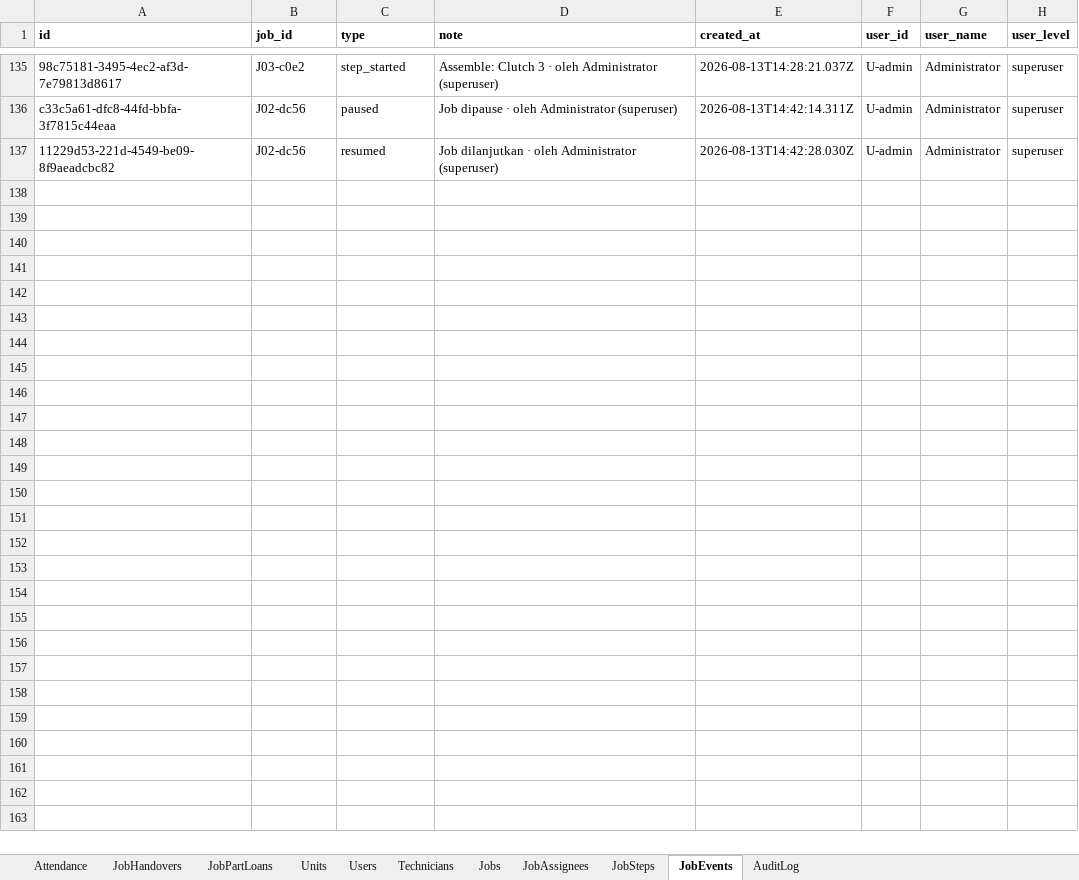
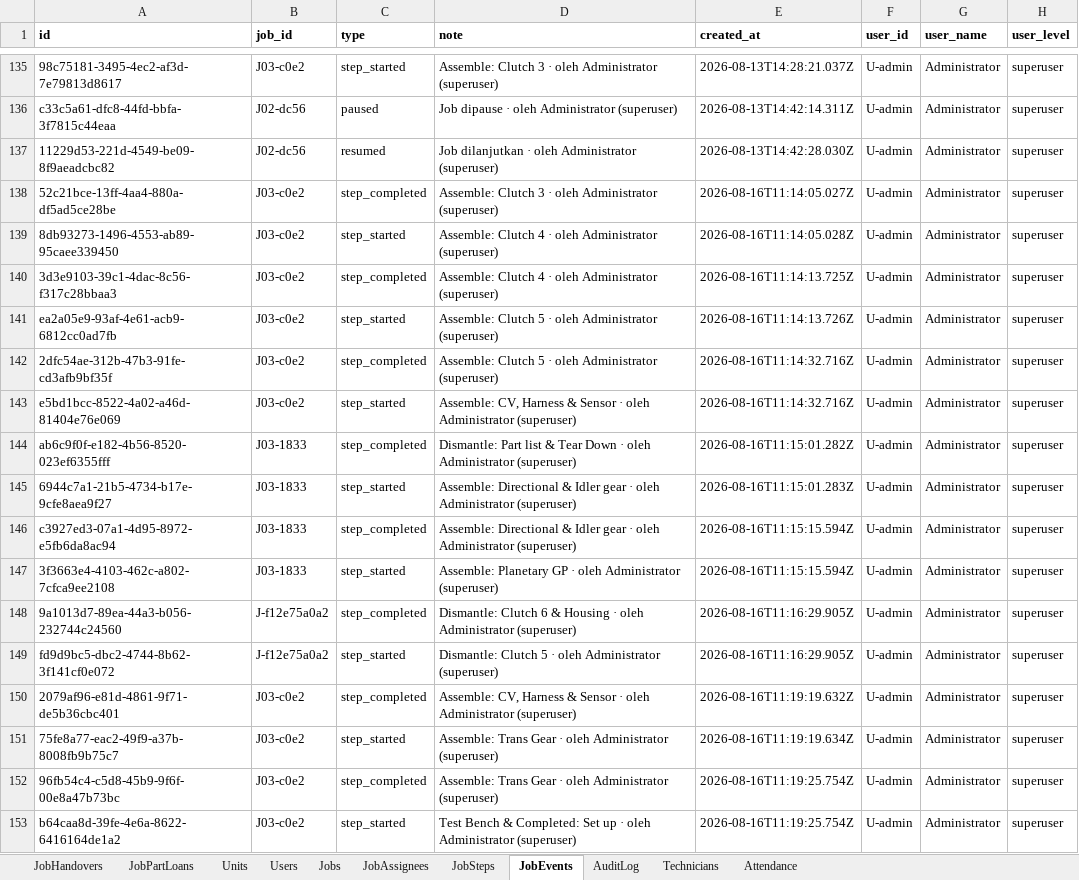
Before and after one commit to mismail26934-hub/tu-prima, an Excel workbook: data/workshop.xlsx, sheet JobEvents, drawn as a sheet; only a part is shown, gaps mark what is left out; values as stored, in another font and other column widths than the file's, no borders; the diff names each change by its address in the sheet, - before the commit and + after, or states it on an @@ line.

```diff
--- a/data/workshop.xlsx (sheet JobEvents)
+++ b/data/workshop.xlsx (sheet JobEvents)
@@ sheet tab order changed: JobHandovers | JobPartLoans | Units | Users | Jobs | JobAssignees | JobSteps | JobEvents | AuditLog | Technicians | Attendance @@
+row 138: 52c21bce-13ff-4aa4-880a-df5ad5ce28be | J03-c0e2 | step_completed | Assemble: Clutch 3 · oleh Administrator (superuser) | 2026-08-16T11:14:05.027Z | U-admin | Administrator | superuser
+row 139: 8db93273-1496-4553-ab89-95caee339450 | J03-c0e2 | step_started | Assemble: Clutch 4 · oleh Administrator (superuser) | 2026-08-16T11:14:05.028Z | U-admin | Administrator | superuser
+row 140: 3d3e9103-39c1-4dac-8c56-f317c28bbaa3 | J03-c0e2 | step_completed | Assemble: Clutch 4 · oleh Administrator (superuser) | 2026-08-16T11:14:13.725Z | U-admin | Administrator | superuser
+row 141: ea2a05e9-93af-4e61-acb9-6812cc0ad7fb | J03-c0e2 | step_started | Assemble: Clutch 5 · oleh Administrator (superuser) | 2026-08-16T11:14:13.726Z | U-admin | Administrator | superuser
+row 142: 2dfc54ae-312b-47b3-91fe-cd3afb9bf35f | J03-c0e2 | step_completed | Assemble: Clutch 5 · oleh Administrator (superuser) | 2026-08-16T11:14:32.716Z | U-admin | Administrator | superuser
+row 143: e5bd1bcc-8522-4a02-a46d-81404e76e069 | J03-c0e2 | step_started | Assemble: CV, Harness & Sensor · oleh Administrator (superuser) | 2026-08-16T11:14:32.716Z | U-admin | Administrator | superuser
+row 144: ab6c9f0f-e182-4b56-8520-023ef6355fff | J03-1833 | step_completed | Dismantle: Part list & Tear Down · oleh Administrator (superuser) | 2026-08-16T11:15:01.282Z | U-admin | Administrator | superuser
+row 145: 6944c7a1-21b5-4734-b17e-9cfe8aea9f27 | J03-1833 | step_started | Assemble: Directional & Idler gear · oleh Administrator (superuser) | 2026-08-16T11:15:01.283Z | U-admin | Administrator | superuser
+row 146: c3927ed3-07a1-4d95-8972-e5fb6da8ac94 | J03-1833 | step_completed | Assemble: Directional & Idler gear · oleh Administrator (superuser) | 2026-08-16T11:15:15.594Z | U-admin | Administrator | superuser
+row 147: 3f3663e4-4103-462c-a802-7cfca9ee2108 | J03-1833 | step_started | Assemble: Planetary GP · oleh Administrator (superuser) | 2026-08-16T11:15:15.594Z | U-admin | Administrator | superuser
+row 148: 9a1013d7-89ea-44a3-b056-232744c24560 | J-f12e75a0a2 | step_completed | Dismantle: Clutch 6 & Housing · oleh Administrator (superuser) | 2026-08-16T11:16:29.905Z | U-admin | Administrator | superuser
+row 149: fd9d9bc5-dbc2-4744-8b62-3f141cf0e072 | J-f12e75a0a2 | step_started | Dismantle: Clutch 5 · oleh Administrator (superuser) | 2026-08-16T11:16:29.905Z | U-admin | Administrator | superuser
+row 150: 2079af96-e81d-4861-9f71-de5b36cbc401 | J03-c0e2 | step_completed | Assemble: CV, Harness & Sensor · oleh Administrator (superuser) | 2026-08-16T11:19:19.632Z | U-admin | Administrator | superuser
+row 151: 75fe8a77-eac2-49f9-a37b-8008fb9b75c7 | J03-c0e2 | step_started | Assemble: Trans Gear · oleh Administrator (superuser) | 2026-08-16T11:19:19.634Z | U-admin | Administrator | superuser
+row 152: 96fb54c4-c5d8-45b9-9f6f-00e8a47b73bc | J03-c0e2 | step_completed | Assemble: Trans Gear · oleh Administrator (superuser) | 2026-08-16T11:19:25.754Z | U-admin | Administrator | superuser
+row 153: b64caa8d-39fe-4e6a-8622-6416164de1a2 | J03-c0e2 | step_started | Test Bench & Completed: Set up · oleh Administrator (superuser) | 2026-08-16T11:19:25.754Z | U-admin | Administrator | superuser
```
Also changed, not shown: sheet Technicians, sheet AuditLog, sheet JobSteps, sheet Attendance, data/backup-jobs.xlsx, 12 other files.
